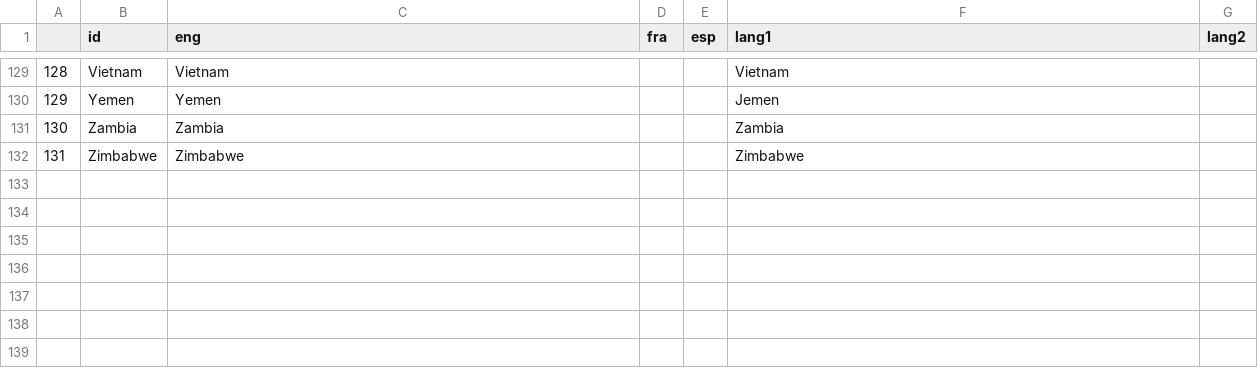
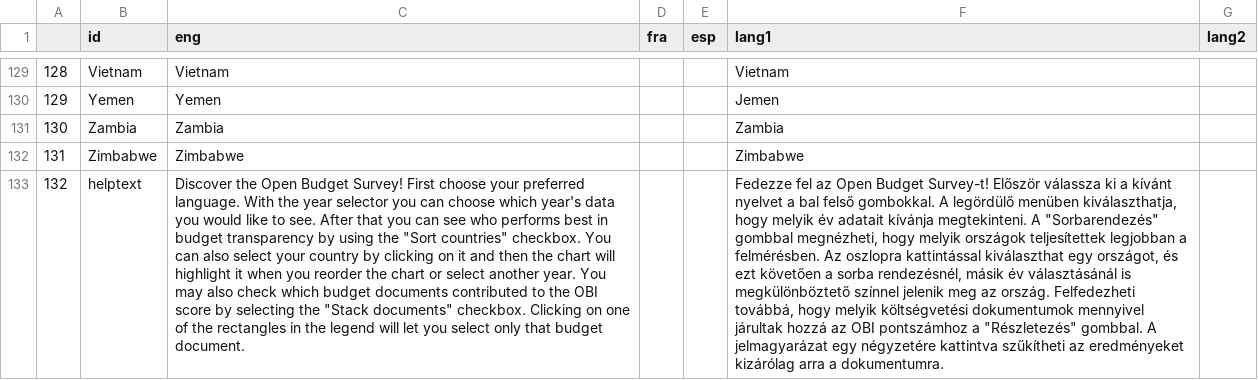
Before and after one commit to Blooregard19/world-map-felmeres, a CSV file: lang_file.csv, drawn as a sheet; only a part is shown, gaps mark what is left out; the diff names each change by its address in the sheet, - before the commit and + after, or states it on an @@ line.

Commit message:
Add files via upload

```diff
--- a/lang_file.csv
+++ b/lang_file.csv
+row 133: 132 | helptext | Discover the Open Budget Survey! First choose your preferred language. With the year selector you can choose which year's data you would like to see. After that you can see who performs best in budget transparency by using the "Sort countries" checkbox. You can also select your country by clicking on it and then the chart will highlight it when you reorder the chart or select another year. You may also check which budget documents contributed to the OBI score by selecting the "Stack documents" checkbox. Clicking on one of the rectangles in the legend will let you select only that budget document. |  |  | Fedezze fel az Open Budget Survey-t! Először válassza ki a kívánt nyelvet a bal felső gombokkal. A legördülő menüben kiválaszthatja, hogy melyik év adatait kívánja megtekinteni. A "Sorbarendezés" gombbal megnézheti, hogy melyik országok teljesítettek legjobban a felmérésben. Az oszlopra kattintással kiválaszthat egy országot, és ezt követően a sorba rendezésnél, másik év választásánál is megkülönböztető színnel jelenik meg az ország. Felfedezheti továbbá, hogy melyik költségvetési dokumentumok mennyivel járultak hozzá az OBI pontszámhoz a "Részletezés" gombbal. A jelmagyarázat egy négyzetére kattintva szűkítheti az eredményeket kizárólag arra a dokumentumra.
```
